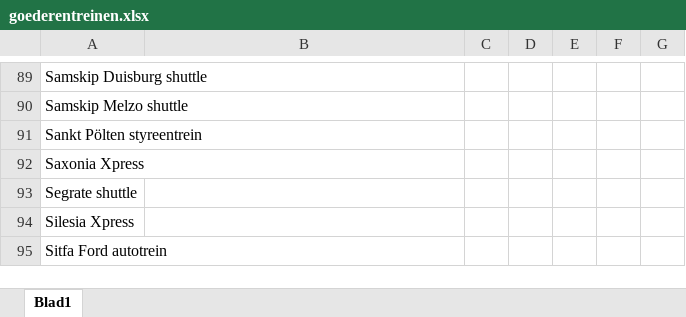
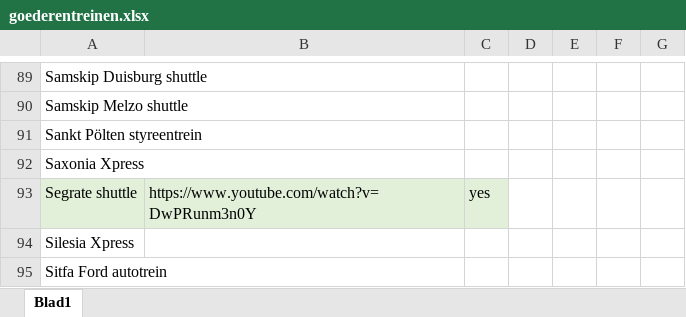
Before and after one commit to tomvand/railworks-quickdrive-nl, an Excel workbook: goederentreinen.xlsx, sheet Blad1, drawn as a sheet; only a part is shown, gaps mark what is left out; values as stored, in another font and other column widths than the file's, no borders; the diff names each change by its address in the sheet, - before the commit and + after, or states it on an @@ line.

```diff
--- a/goederentreinen.xlsx (sheet Blad1)
+++ b/goederentreinen.xlsx (sheet Blad1)
-A93:C93 fill: none
+A93:C93 fill: #E2F0D9
-B93: (empty)
+B93: https://www.youtube.com/watch?v=DwPRunm3n0Y
-C93: (empty)
+C93: yes
```
Also changed, not shown: overzicht-2022.xlsx, 42 other files.
